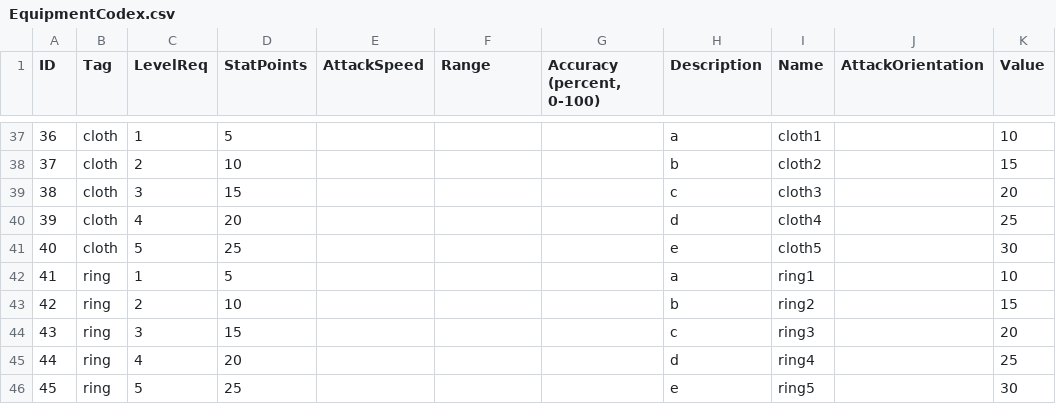
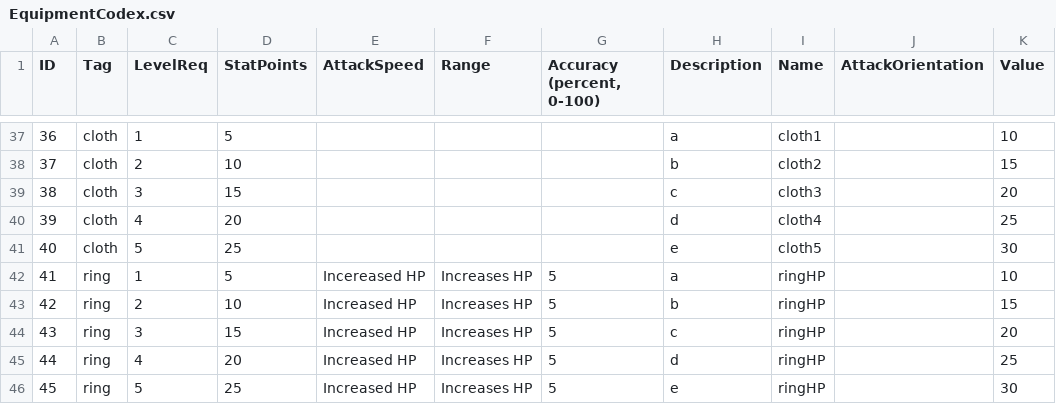
Before and after one commit to callumjago/Iteration2, a CSV file: SavedGames/PlayerName/Codex/EquipmentCodex/EquipmentCodex.csv, drawn as a sheet; only a part is shown, gaps mark what is left out.

```diff
--- a/SavedGames/PlayerName/Codex/EquipmentCodex/EquipmentCodex.csv
+++ b/SavedGames/PlayerName/Codex/EquipmentCodex/EquipmentCodex.csv
@@ -41,6 +41,6 @@ ID,Tag,LevelReq,StatPoints,AttackSpeed,Range,"Accuracy (percent, 0-100)",Descrip
 40,cloth,5,25,,,,e,cloth5,,30
-41,ring,1,5,,,,a,ring1,,10
-42,ring,2,10,,,,b,ring2,,15
-43,ring,3,15,,,,c,ring3,,20
-44,ring,4,20,,,,d,ring4,,25
-45,ring,5,25,,,,e,ring5,,30
+41,ring,1,5,Incereased HP,Increases HP,5,a,ringHP,,10
+42,ring,2,10,Increased HP,Increases HP,5,b,ringHP,,15
+43,ring,3,15,Increased HP,Increases HP,5,c,ringHP,,20
+44,ring,4,20,Increased HP,Increases HP,5,d,ringHP,,25
+45,ring,5,25,Increased HP,Increases HP,5,e,ringHP,,30
```
Also changed, not shown: 4 other files.
